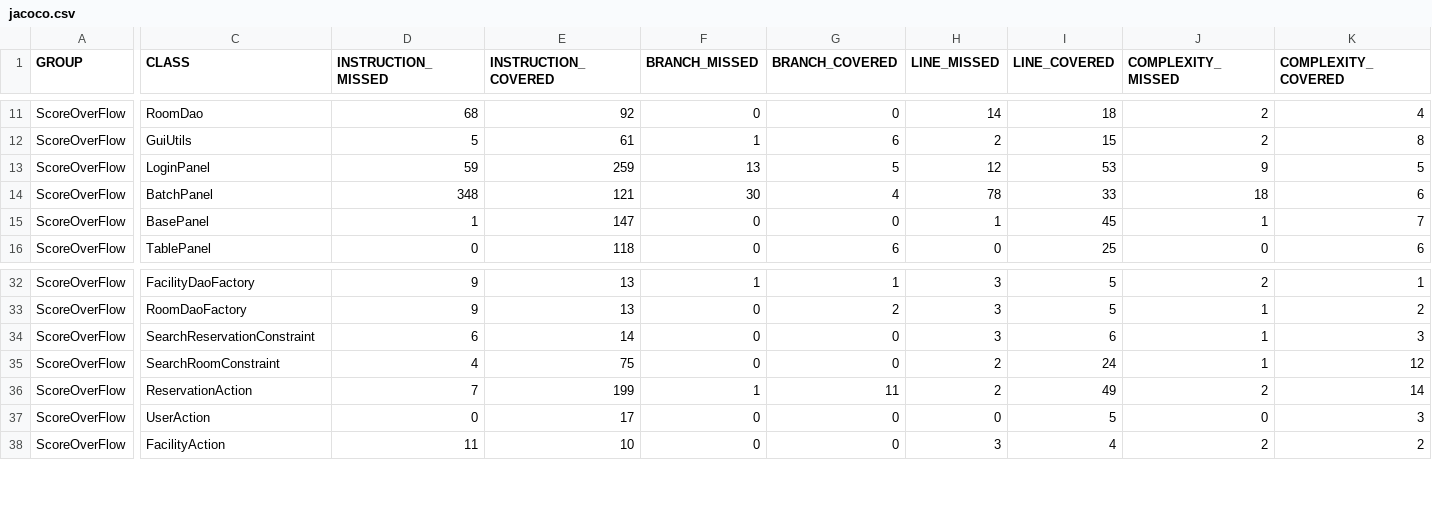
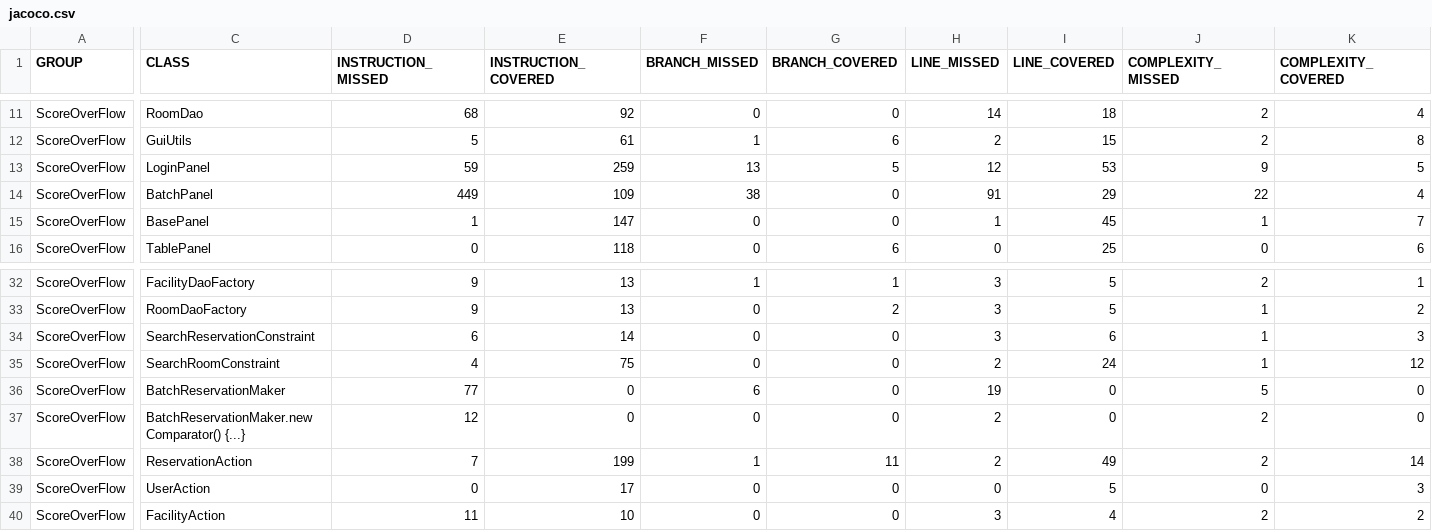
Before and after one commit to Zichuan-Wang/ScoreOverFlow, a CSV file: reports/jacoco/jacoco.csv, drawn as a sheet; only a part is shown, gaps mark what is left out; rows hold the shown columns only; the diff names each change by its address in the sheet, - before the commit and + after, or states it on an @@ line.

```diff
--- a/reports/jacoco/jacoco.csv
+++ b/reports/jacoco/jacoco.csv
-D14 (INSTRUCTION_MISSED): 348
+D14 (INSTRUCTION_MISSED): 449
-E14 (INSTRUCTION_COVERED): 121
+E14 (INSTRUCTION_COVERED): 109
-F14 (BRANCH_MISSED): 30
+F14 (BRANCH_MISSED): 38
-G14 (BRANCH_COVERED): 4
+G14 (BRANCH_COVERED): 0
-H14 (LINE_MISSED): 78
+H14 (LINE_MISSED): 91
-I14 (LINE_COVERED): 33
+I14 (LINE_COVERED): 29
-J14 (COMPLEXITY_MISSED): 18
+J14 (COMPLEXITY_MISSED): 22
-K14 (COMPLEXITY_COVERED): 6
+K14 (COMPLEXITY_COVERED): 4
+row 36: ScoreOverFlow | BatchReservationMaker | 77 | 0 | 6 | 0 | 19 | 0 | 5 | 0
+row 37: ScoreOverFlow | BatchReservationMaker.new Comparator() {...} | 12 | 0 | 0 | 0 | 2 | 0 | 2 | 0
```
Also changed, not shown: 43 other files.
